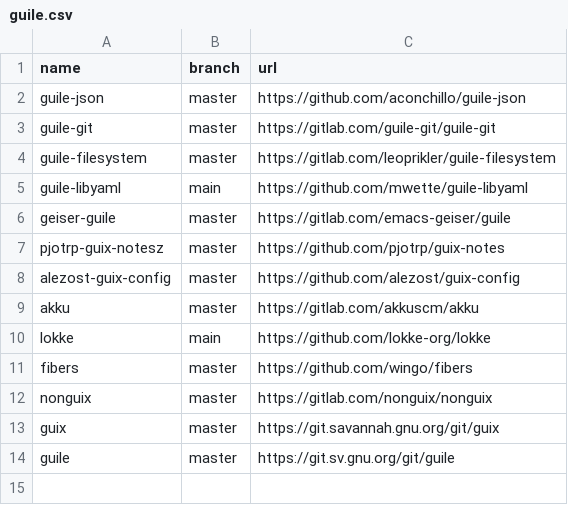
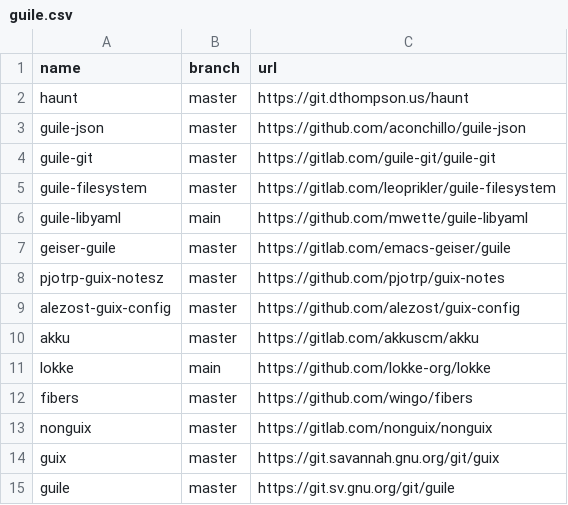
Before and after one commit to easbarba/lar, a CSV file: .config/qas/guile.csv, drawn as a sheet; the diff names each change by its address in the sheet, - before the commit and + after, or states it on an @@ line.

Commit message:
qas/guile: add haunt

```diff
--- a/.config/qas/guile.csv
+++ b/.config/qas/guile.csv
+row 2: haunt | master | https://git.dthompson.us/haunt
```
